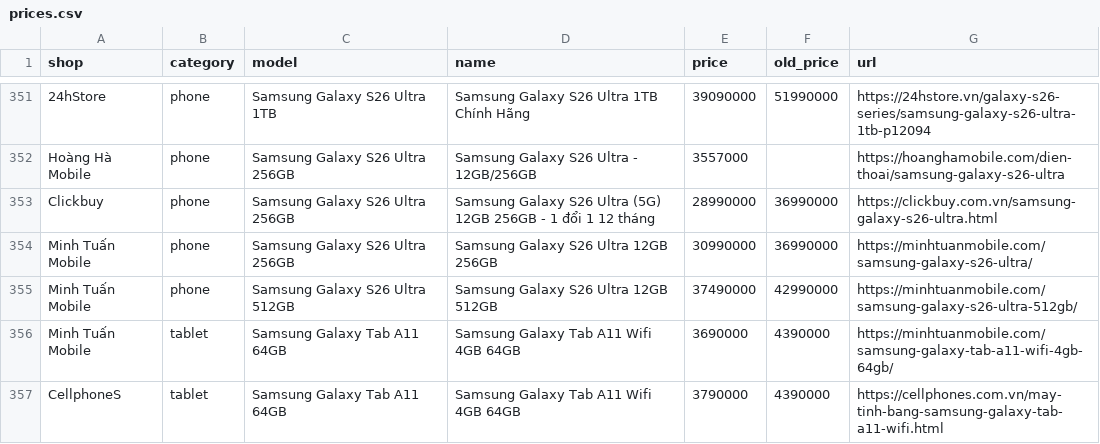
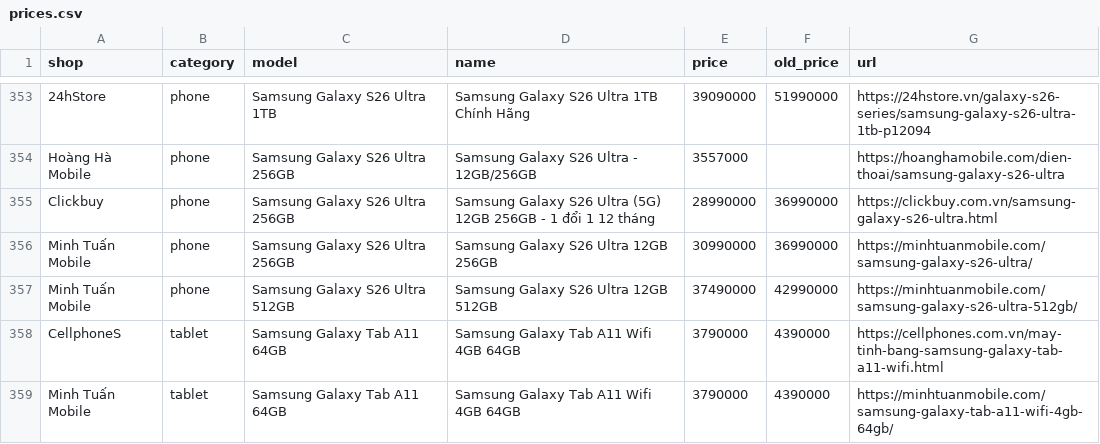
Before and after one commit to tuongphanbase/phone-tablet-price-emailer, a CSV file: docs/prices.csv, drawn as a sheet; only a part is shown, gaps mark what is left out; removed rows and columns are numbered as before the commit, all else as after; the diff covers the shown part only; the diff names each change by its address in the sheet, - before the commit and + after, or states it on an @@ line.

```diff
--- a/docs/prices.csv
+++ b/docs/prices.csv
-row 356: Minh Tuấn Mobile | tablet | Samsung Galaxy Tab A11 64GB | Samsung Galaxy Tab A11 Wifi 4GB 64GB | 3690000 | 4390000 | https://minhtuanmobile.com/samsung-galaxy-tab-a11-wifi-4gb-64gb/
+row 359: Minh Tuấn Mobile | tablet | Samsung Galaxy Tab A11 64GB | Samsung Galaxy Tab A11 Wifi 4GB 64GB | 3790000 | 4390000 | https://minhtuanmobile.com/samsung-galaxy-tab-a11-wifi-4gb-64gb/
```
Also changed, not shown: 4 added rows, 1 removed row and 7 edited cells elsewhere in this file, 2 other files.
